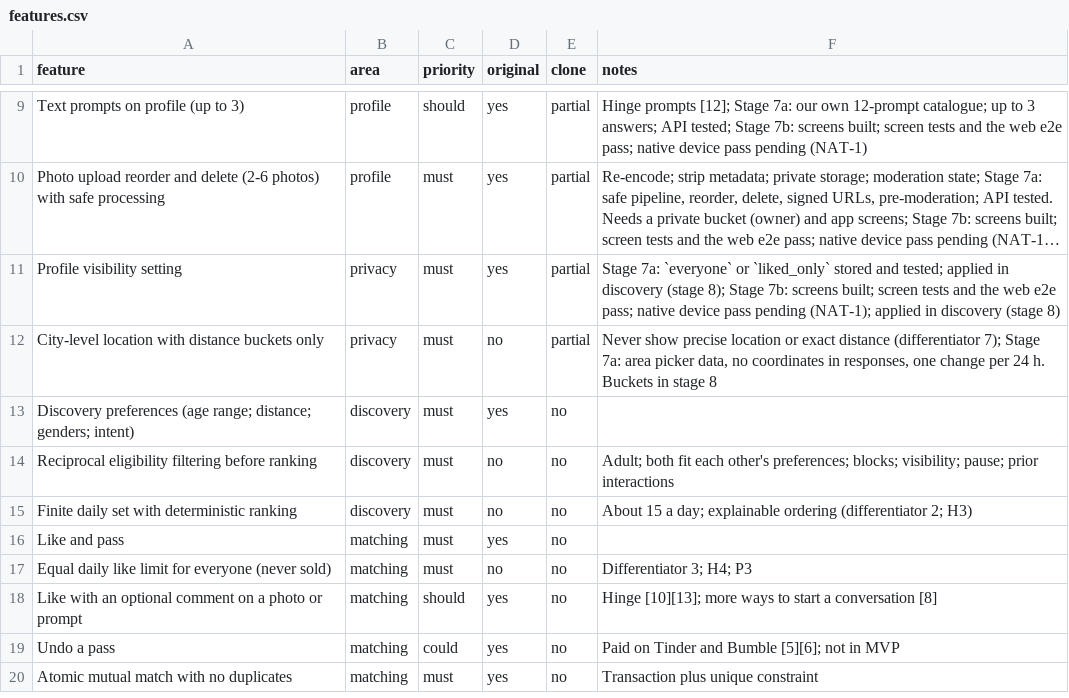
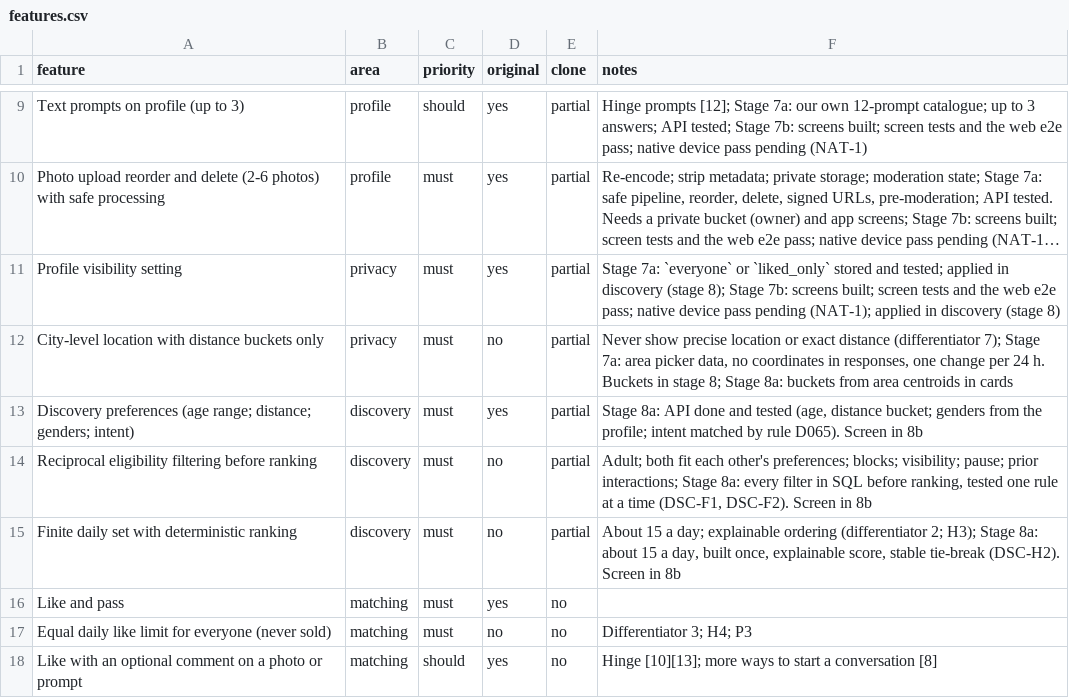
Before and after one commit to 24f3004602/dating-app, a CSV file: replica/features.csv, drawn as a sheet; only a part is shown, gaps mark what is left out; the shorter side is filled out with more unchanged rows; long unchanged cells end in …; the diff names each change by its address in the sheet, - before the commit and + after, or states it on an @@ line.

```diff
--- a/replica/features.csv
+++ b/replica/features.csv
-F12 (notes): …in stage 8
+F12 (notes): …in stage 8; Stage 8a: buckets from area centroids in cards
-E13:E15 (clone): no
+E13:E15 (clone): partial
-F13 (notes): (empty)
+F13 (notes): Stage 8a: API done and tested (age, distance bucket; genders from the profile; intent matched by rule D065). Screen in 8b
-F14 (notes): …pause; prior interactions
+F14 (notes): …pause; prior interactions; Stage 8a: every filter in SQL before ranking, tested one rule at a time (DSC-F1, DSC-F2). Screen in 8b
-F15 (notes): …(differentiator 2; H3)
+F15 (notes): …(differentiator 2; H3); Stage 8a: about 15 a day, built once, explainable score, stable tie-break (DSC-H2). Screen in 8b
```
Also changed, not shown: 27 other files.
